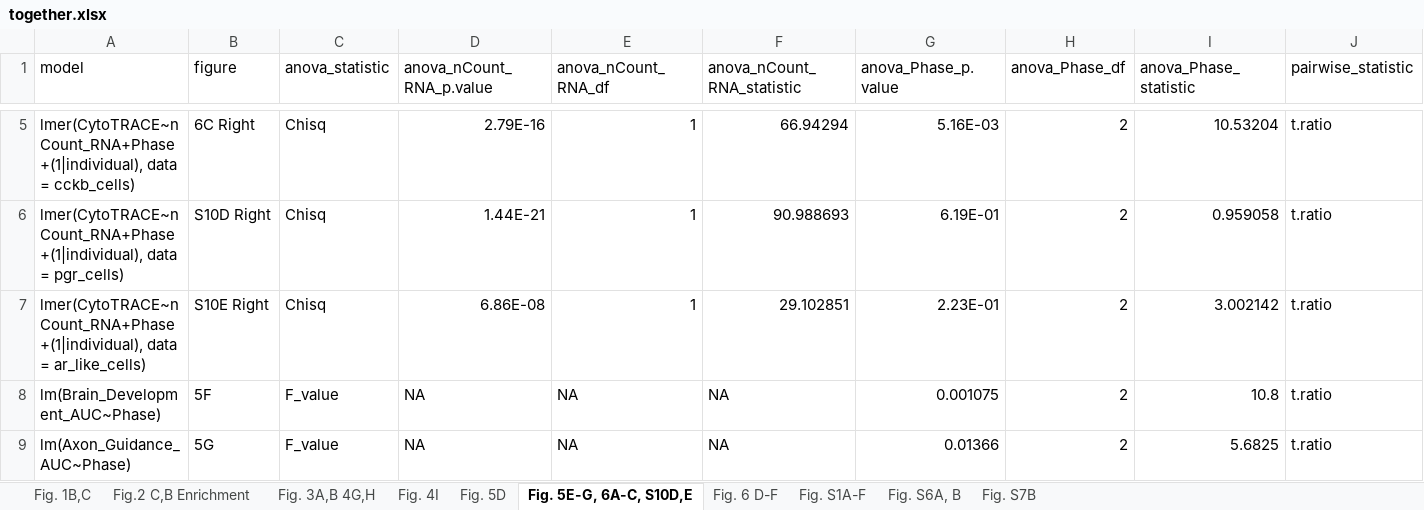
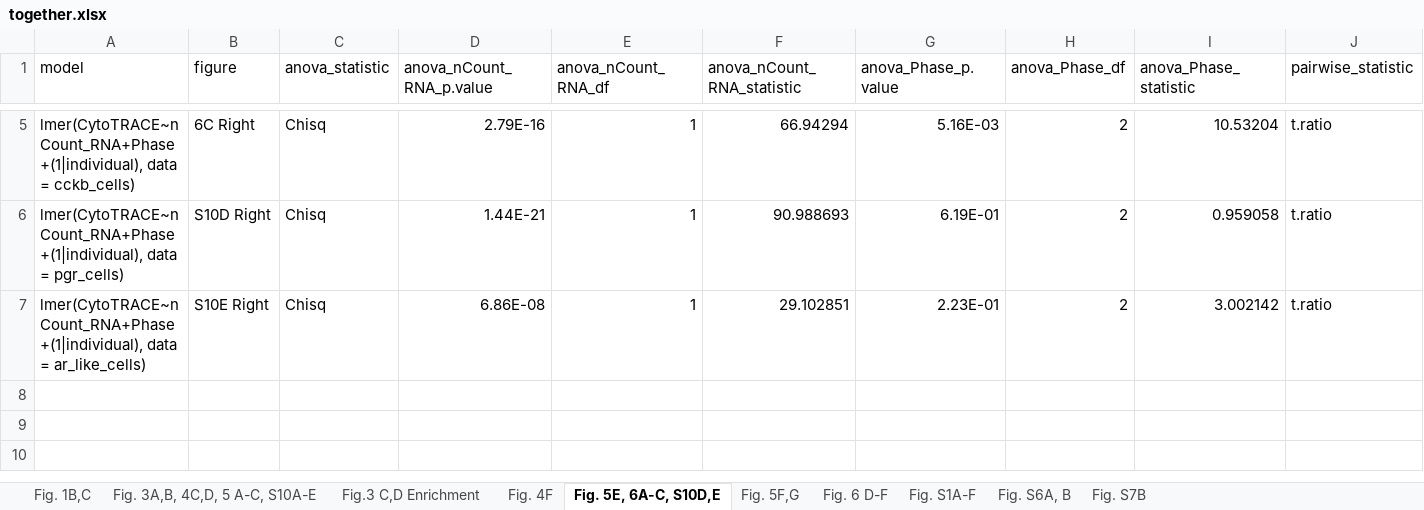
Before and after one commit to ggraham4/multiome_poa, an Excel workbook: Manuscript/stat_tables/together.xlsx, sheet Fig. 5E, 6A-C, S10D,E, drawn as a sheet; only a part is shown, gaps mark what is left out; values as stored, in another font and other column widths than the file's, no borders; rows hold the shown columns only; the diff names each change by its address in the sheet, - before the commit and + after, or states it on an @@ line.

```diff
--- a/Manuscript/stat_tables/together.xlsx (sheet Fig. 5E, 6A-C, S10D,E)
+++ b/Manuscript/stat_tables/together.xlsx (sheet Fig. 5E, 6A-C, S10D,E)
-sheet tab: Fig.2 C,B Enrichment
+sheet tab: Fig.3 C,D Enrichment
-sheet tab: Fig. 3A,B 4G,H
+sheet tab: Fig. 3A,B, 4C,D, 5 A-C, S10A-E
-sheet tab: Fig. 4I
+sheet tab: Fig. 4F
-sheet tab: Fig. 5E-G, 6A-C, S10D,E
+sheet tab: Fig. 5E, 6A-C, S10D,E
-sheet tab: Fig. 5D
+sheet tab: Fig. 5F,G
@@ sheet tab order changed: Fig. 1B,C | Fig. 3A,B, 4C,D, 5 A-C, S10A-E | Fig.3 C,D Enrichment | Fig. 4F | Fig. 5E, 6A-C, S10D,E | Fig. 5F,G | Fig. 6 D-F | Fig. S1A-F | Fig. S6A, B | Fig. S7B @@
-row 8: lm(Brain_Development_AUC~Phase) | 5F | F_value | NA | NA | NA | 0.001075 | 2 | 10.8 | t.ratio
-row 9: lm(Axon_Guidance_AUC~Phase) | 5G | F_value | NA | NA | NA | 0.01366 | 2 | 5.6825 | t.ratio
```
Also changed, not shown: sheet Fig. 3A,B, 4C,D, 5 A-C, S10A-E, sheet Fig.3 C,D Enrichment, sheet Fig. 4F, 34 other files.
